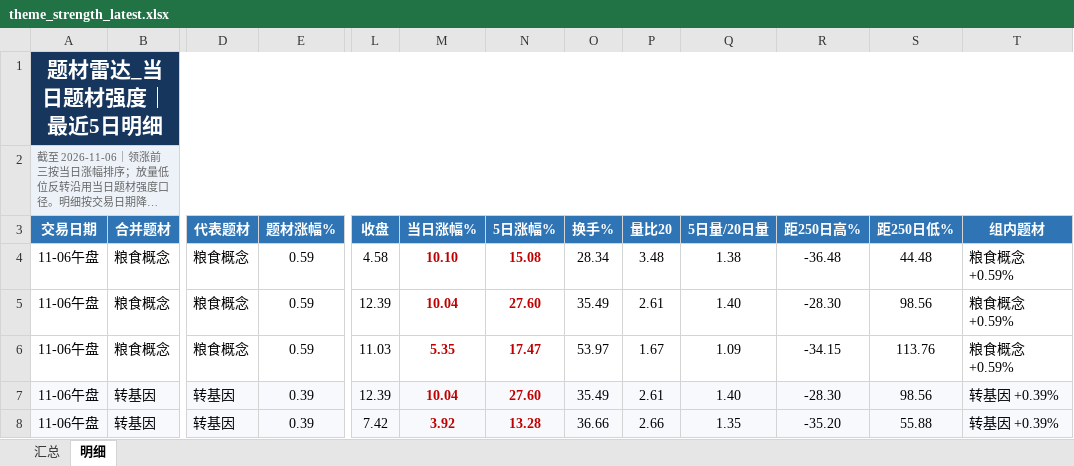
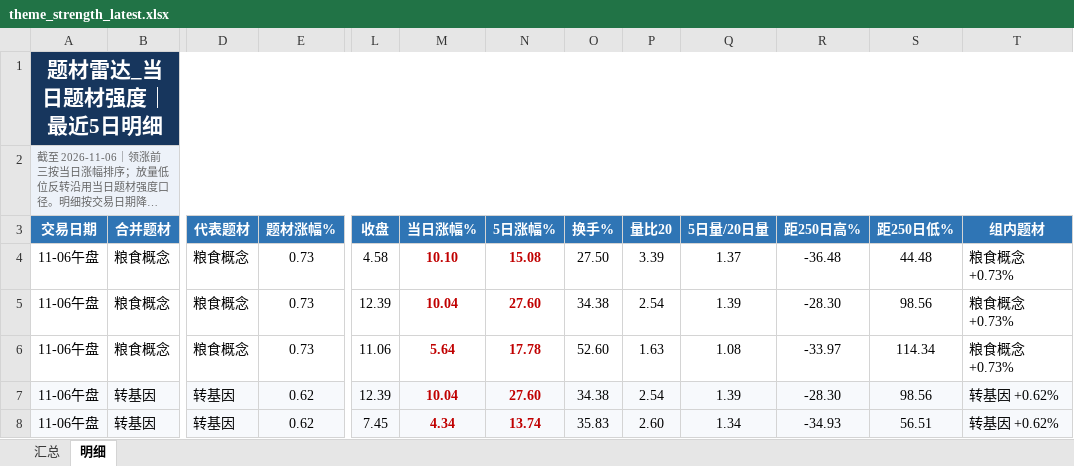
Before and after one commit to nancybhc/a-share-blast-lab, an Excel workbook: data/theme_strength_latest.xlsx, sheet 明细, drawn as a sheet; only a part is shown, gaps mark what is left out; long unchanged cells end in …; values as stored, in another font and other column widths than the file's, no borders; the diff covers the shown part only; the diff names each change by its address in the sheet, - before the commit and + after, or states it on an @@ line.

```diff
--- a/data/theme_strength_latest.xlsx (sheet 明细)
+++ b/data/theme_strength_latest.xlsx (sheet 明细)
-E4:E6 (题材涨幅%): 0.59
+E4:E6 (题材涨幅%): 0.73
-O4 (换手%): 28.34
+O4 (换手%): 27.50
-P4 (量比20): 3.48
+P4 (量比20): 3.39
-Q4 (5日量/20日量): 1.38
+Q4 (5日量/20日量): 1.37
-T4:T6 (组内题材): 粮食概念 +0.59%
+T4:T6 (组内题材): 粮食概念 +0.73%
-O5 (换手%): 35.49
+O5 (换手%): 34.38
-P5 (量比20): 2.61
+P5 (量比20): 2.54
-Q5 (5日量/20日量): 1.40
+Q5 (5日量/20日量): 1.39
-L6 (收盘): 11.03
+L6 (收盘): 11.06
-M6 (当日涨幅%): 5.35
+M6 (当日涨幅%): 5.64
-N6 (5日涨幅%): 17.47
+N6 (5日涨幅%): 17.78
-O6 (换手%): 53.97
+O6 (换手%): 52.60
-P6 (量比20): 1.67
+P6 (量比20): 1.63
-Q6 (5日量/20日量): 1.09
+Q6 (5日量/20日量): 1.08
-R6 (距250日高%): -34.15
+R6 (距250日高%): -33.97
-S6 (距250日低%): 113.76
+S6 (距250日低%): 114.34
-E7:E8 (题材涨幅%): 0.39
+E7:E8 (题材涨幅%): 0.62
-O7 (换手%): 35.49
+O7 (换手%): 34.38
-P7 (量比20): 2.61
+P7 (量比20): 2.54
-Q7 (5日量/20日量): 1.40
+Q7 (5日量/20日量): 1.39
-T7:T8 (组内题材): 转基因 +0.39%
+T7:T8 (组内题材): 转基因 +0.62%
-L8 (收盘): 7.42
+L8 (收盘): 7.45
-M8 (当日涨幅%): 3.92
+M8 (当日涨幅%): 4.34
-N8 (5日涨幅%): 13.28
+N8 (5日涨幅%): 13.74
-O8 (换手%): 36.66
+O8 (换手%): 35.83
-P8 (量比20): 2.66
+P8 (量比20): 2.60
-Q8 (5日量/20日量): 1.35
+Q8 (5日量/20日量): 1.34
-R8 (距250日高%): -35.20
+R8 (距250日高%): -34.93
-S8 (距250日低%): 55.88
+S8 (距250日低%): 56.51
```
Also changed, not shown: 156 edited cells elsewhere in this sheet, sheet 汇总, 11 other files.
